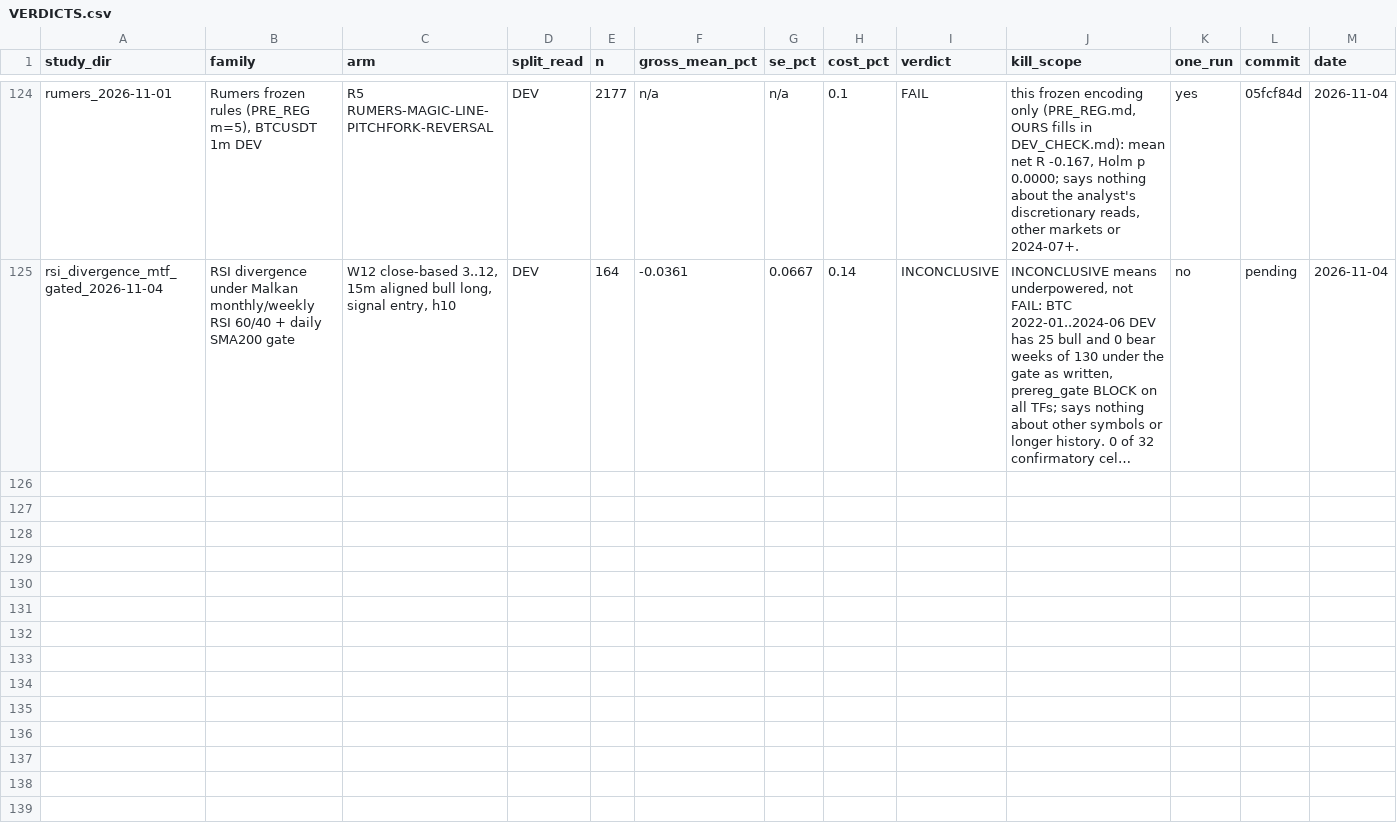
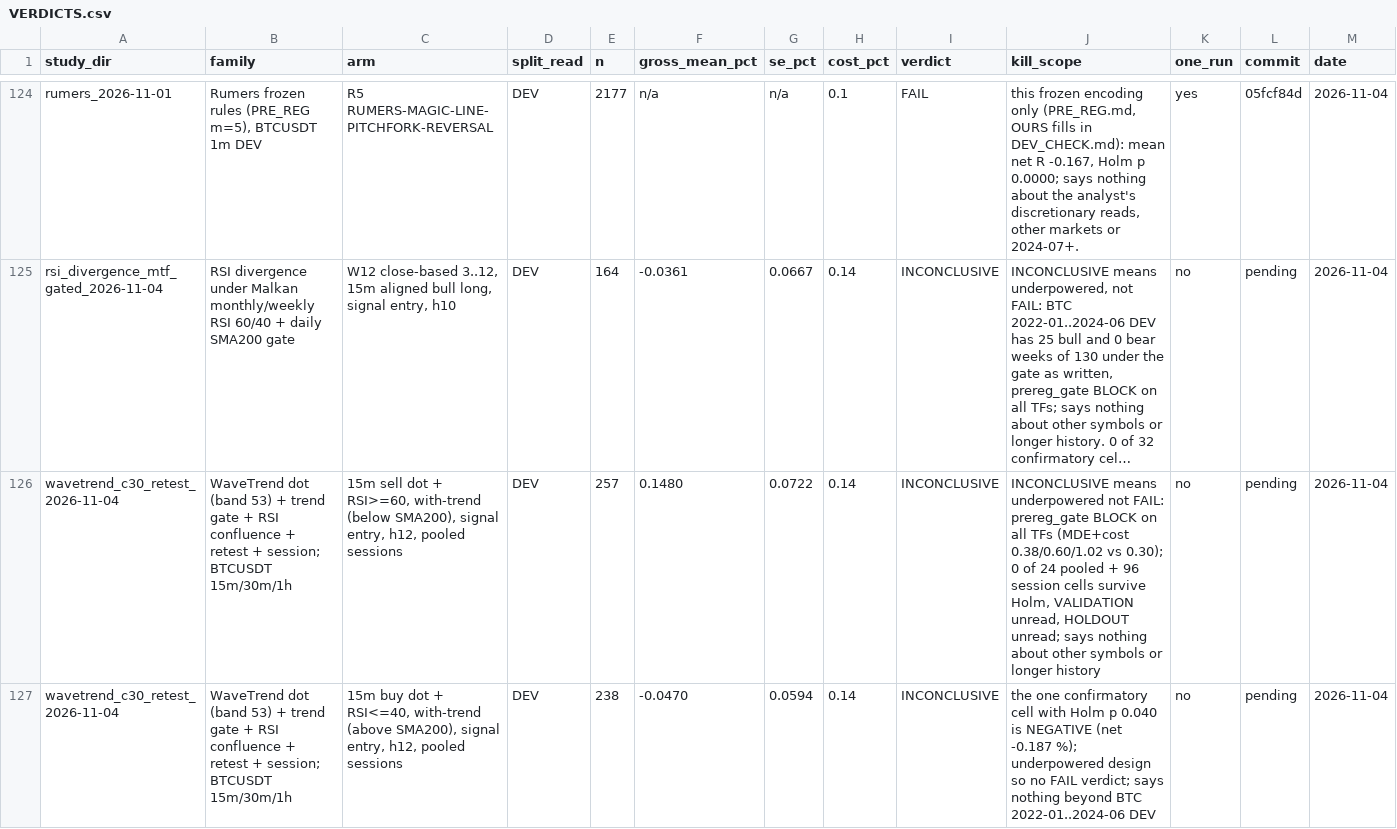
Before and after one commit to jishusharma/mts, a CSV file: MyTradingSys/research/VERDICTS.csv, drawn as a sheet; only a part is shown, gaps mark what is left out; long unchanged cells end in …; the diff names each change by its address in the sheet, - before the commit and + after, or states it on an @@ line.

```diff
--- a/MyTradingSys/research/VERDICTS.csv
+++ b/MyTradingSys/research/VERDICTS.csv
+row 126: wavetrend_c30_retest_2026-11-04 | WaveTrend dot (band 53) + trend gate + RSI confluence + retest + session; BTCUSDT 15m/30m/1h | 15m sell dot + RSI>=60, with-trend (below SMA200), signal entry, h12, pooled sessions | DEV | 257 | 0.1480 | 0.0722 | 0.14 | INCONCLUSIVE | INCONCLUSIVE means underpowered not FAIL: prereg_gate BLOCK on all TFs (MDE+cost 0.38/0.60/1.02 vs 0.30); 0 of 24 pooled + 96 session cells survive Holm, VALIDATION unread, HOLDOUT unread; says nothing about other symbols or longer history | no | pending | 2026-11-04
+row 127: wavetrend_c30_retest_2026-11-04 | WaveTrend dot (band 53) + trend gate + RSI confluence + retest + session; BTCUSDT 15m/30m/1h | 15m buy dot + RSI<=40, with-trend (above SMA200), signal entry, h12, pooled sessions | DEV | 238 | -0.0470 | 0.0594 | 0.14 | INCONCLUSIVE | the one confirmatory cell with Holm p 0.040 is NEGATIVE (net -0.187 %); underpowered design so no FAIL verdict; says nothing beyond BTC 2022-01..2024-06 DEV | no | pending | 2026-11-04
```
Also changed, not shown: 4 other files.
